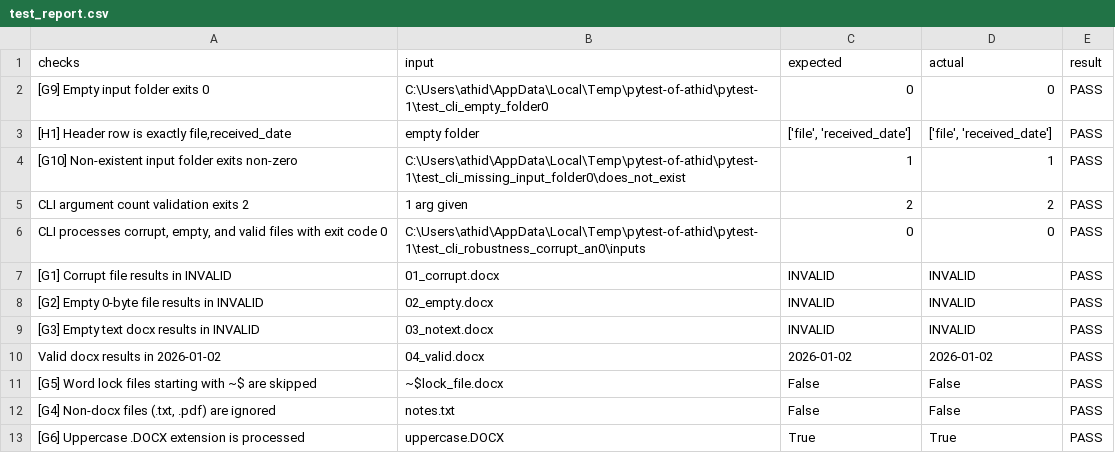
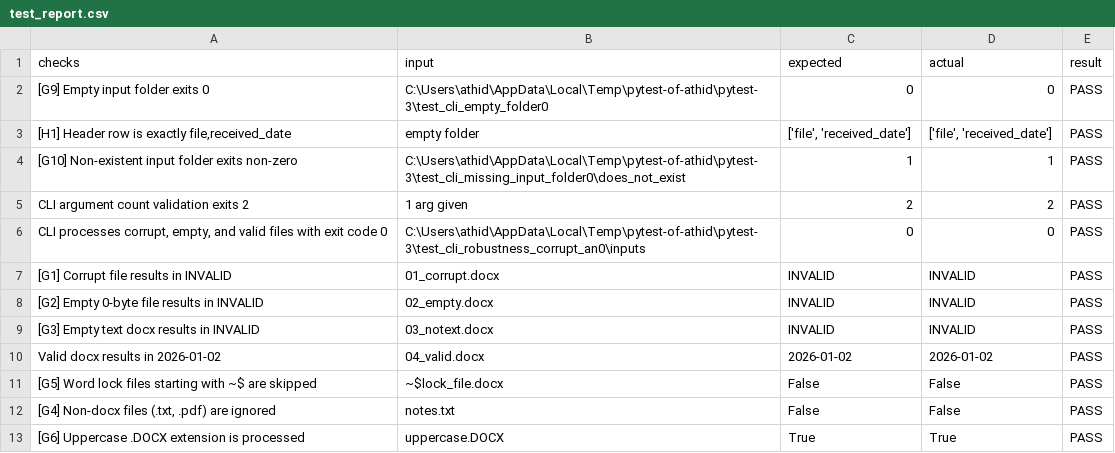
Before and after one commit to Athidathan/TNQ_project, a CSV file: test_report.csv, drawn as a sheet; only a part is shown; the diff covers the shown part only.

Commit message:
Stage 5: expected_samples ground truth and end-to-end sample tests

```diff
--- a/test_report.csv
+++ b/test_report.csv
@@ -1,7 +1,7 @@
 checks,input,expected,actual,result
-[G9] Empty input folder exits 0,C:\Users\athid\AppData\Local\Temp\pytest-of-athid\pytest-1\test_cli_empty_folder0,0,0,PASS
+[G9] Empty input folder exits 0,C:\Users\athid\AppData\Local\Temp\pytest-of-athid\pytest-3\test_cli_empty_folder0,0,0,PASS
 "[H1] Header row is exactly file,received_date",empty folder,"['file', 'received_date']","['file', 'received_date']",PASS
-[G10] Non-existent input folder exits non-zero,C:\Users\athid\AppData\Local\Temp\pytest-of-athid\pytest-1\test_cli_missing_input_folder0\does_not_exist,1,1,PASS
+[G10] Non-existent input folder exits non-zero,C:\Users\athid\AppData\Local\Temp\pytest-of-athid\pytest-3\test_cli_missing_input_folder0\does_not_exist,1,1,PASS
 CLI argument count validation exits 2,1 arg given,2,2,PASS
-"CLI processes corrupt, empty, and valid files with exit code 0",C:\Users\athid\AppData\Local\Temp\pytest-of-athid\pytest-1\test_cli_robustness_corrupt_an0\inputs,0,0,PASS
+"CLI processes corrupt, empty, and valid files with exit code 0",C:\Users\athid\AppData\Local\Temp\pytest-of-athid\pytest-3\test_cli_robustness_corrupt_an0\inputs,0,0,PASS
 [G1] Corrupt file results in INVALID,01_corrupt.docx,INVALID,INVALID,PASS
```
Also changed, not shown: 21 added rows elsewhere in this file, 2 other files.
